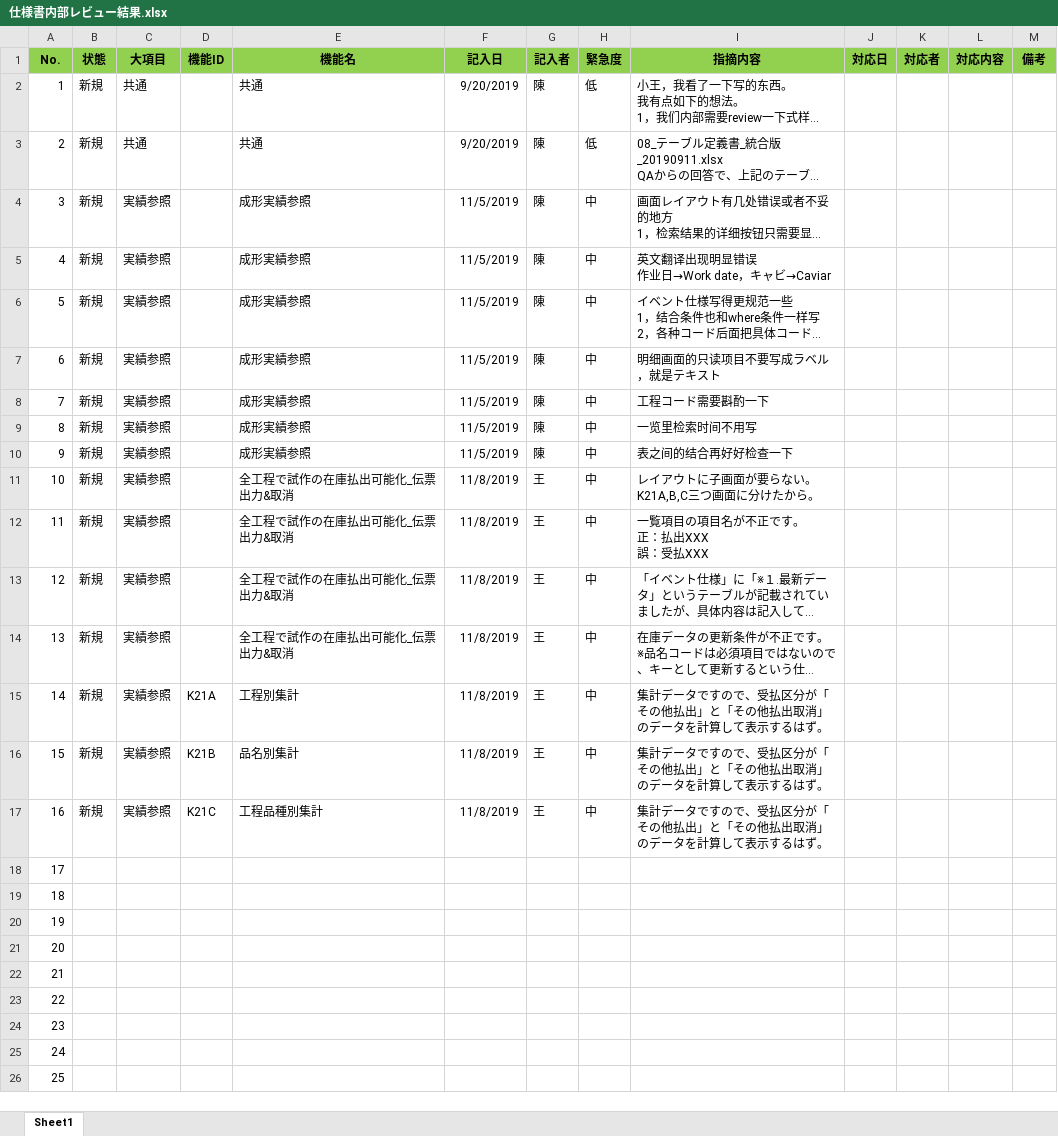
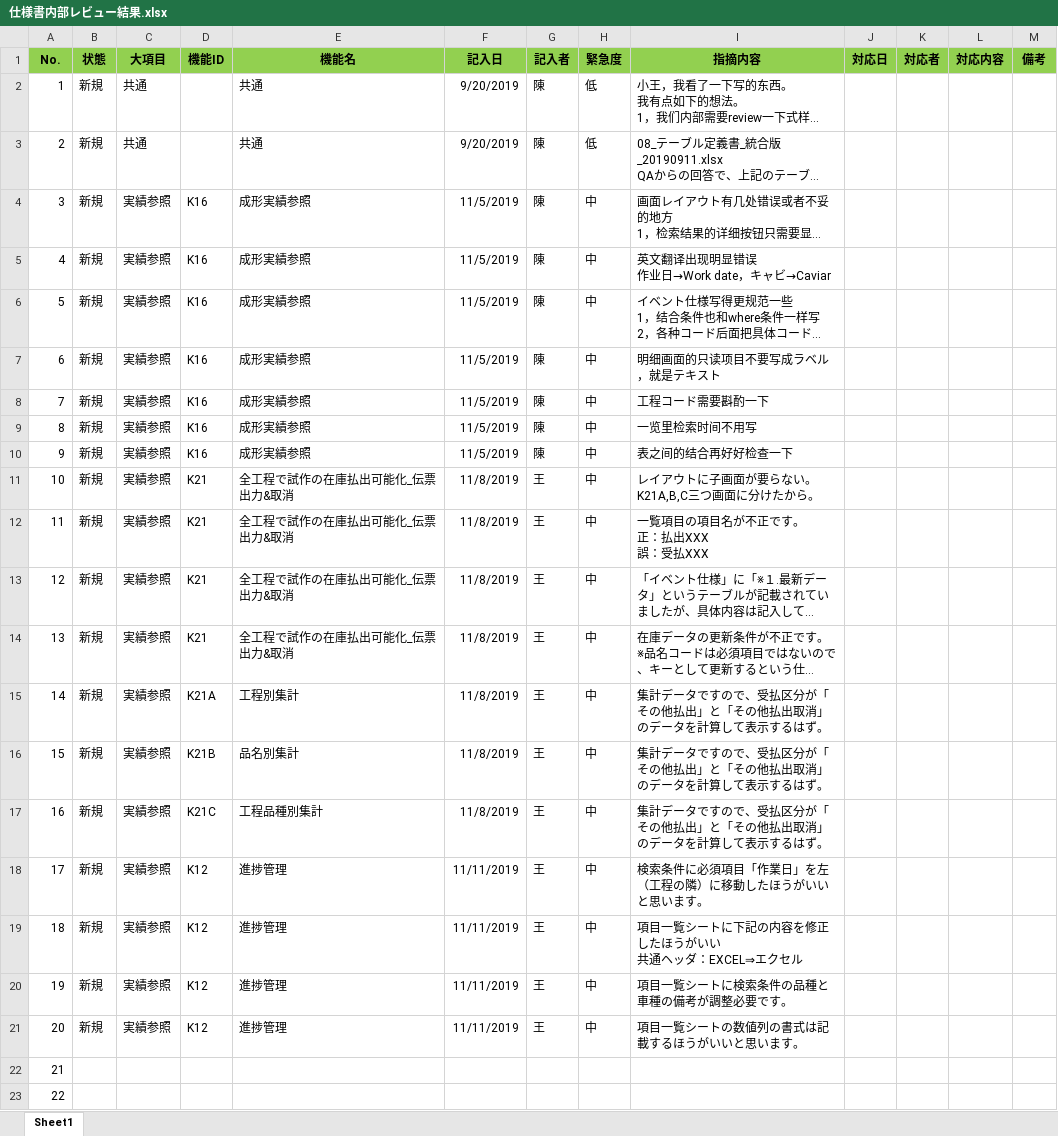
Before and after one commit to LeviDlflu/backdoor, an Excel workbook: 01_基本設計書/仕様書内部レビュー結果.xlsx, sheet Sheet1, drawn as a sheet; only a part is shown; the shorter side is filled out with more unchanged rows; long unchanged cells end in …; values as stored, in another font and other column widths than the file's, no borders; conditional formats not drawn; ↵ is a line break in a cell; the diff names each change by its address in the sheet, - before the commit and + after, or states it on an @@ line.

Commit message:
仕様書レビュー

```diff
--- a/01_基本設計書/仕様書内部レビュー結果.xlsx (sheet Sheet1)
+++ b/01_基本設計書/仕様書内部レビュー結果.xlsx (sheet Sheet1)
-D4:D10 (機能ID): (empty)
+D4:D10 (機能ID): K16
-D11:D14 (機能ID): (empty)
+D11:D14 (機能ID): K21
-B18:B21 (状態): (empty)
+B18:B21 (状態): 新規
-C18:C21 (大項目): (empty)
+C18:C21 (大項目): 実績参照
-D18:D21 (機能ID): (empty)
+D18:D21 (機能ID): K12
-E18:E21 (機能名): (empty)
+E18:E21 (機能名): 進捗管理
-F18:F21 (記入日): (empty)
+F18:F21 (記入日): 11/11/2019
-G18:G21 (記入者): (empty)
+G18:G21 (記入者): 王
-H18:H21 (緊急度): (empty)
+H18:H21 (緊急度): 中
-I18 (指摘内容): (empty)
+I18 (指摘内容): 検索条件に必須項目「作業日」を左（工程の隣）に移動したほうがいいと思います。
-I19 (指摘内容): (empty)
+I19 (指摘内容): 項目一覧シートに下記の内容を修正したほうがいい ↵ 共通ヘッダ：EXCEL⇒エクセル
-I20 (指摘内容): (empty)
+I20 (指摘内容): 項目一覧シートに検索条件の品種と車種の備考が調整必要です。
-I21 (指摘内容): (empty)
+I21 (指摘内容): 項目一覧シートの数値列の書式は記載するほうがいいと思います。
```
